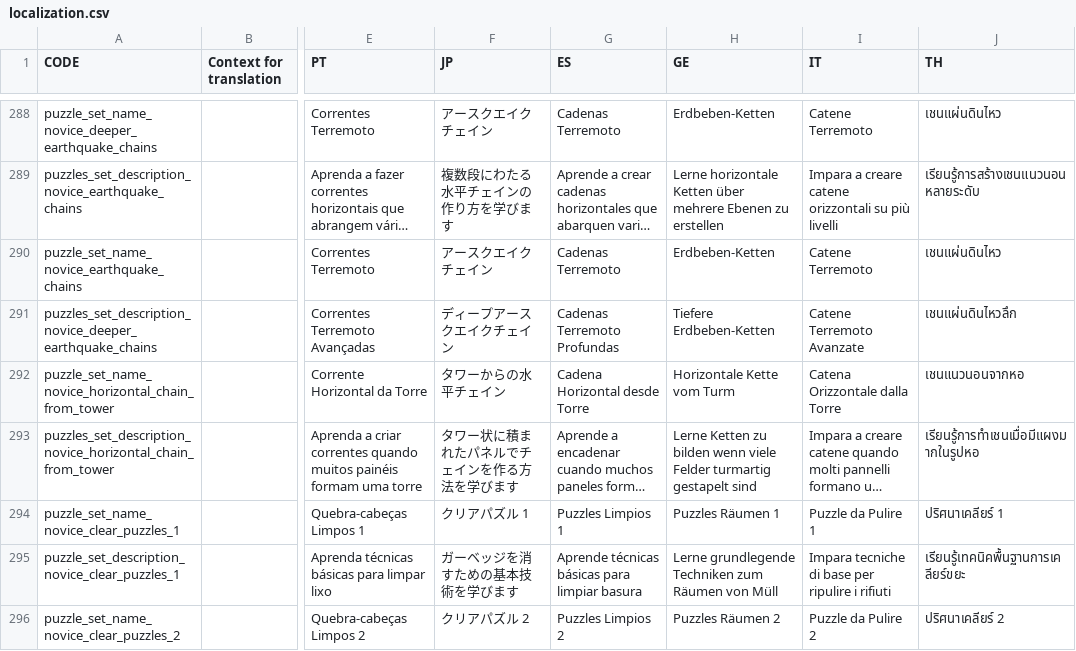
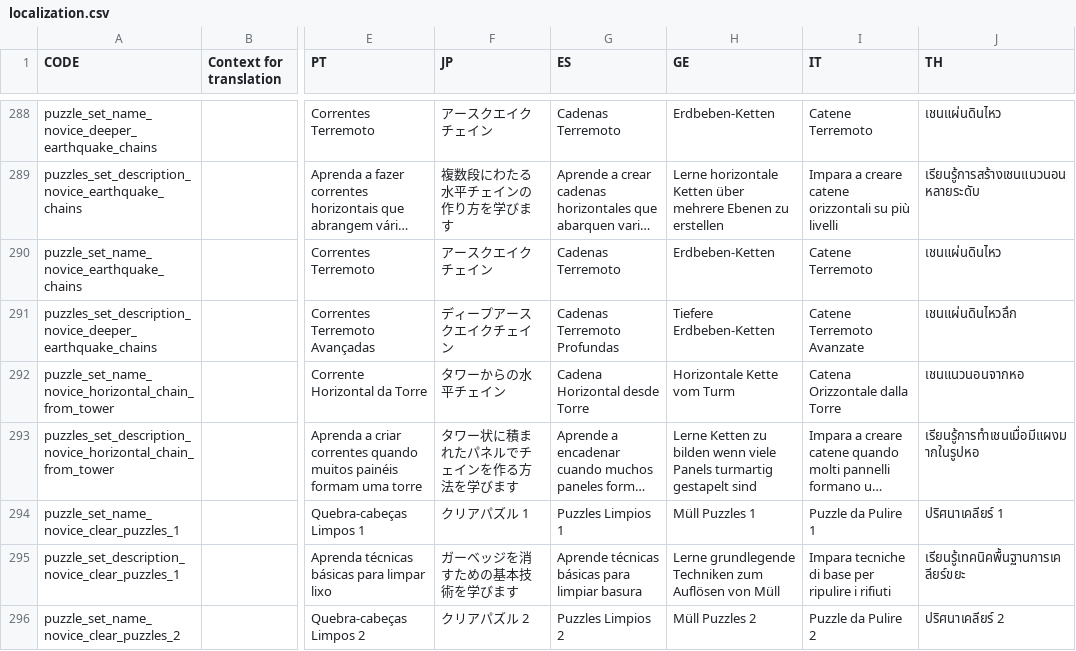
Before and after one commit to panel-attack/panel-game, a CSV file: client/assets/localization.csv, drawn as a sheet; only a part is shown, gaps mark what is left out; long unchanged cells end in …; the diff covers the shown part only; the diff names each change by its address in the sheet, - before the commit and + after, or states it on an @@ line.

```diff
--- a/client/assets/localization.csv
+++ b/client/assets/localization.csv
-H293 (GE): …wenn viele Felder turmartig gestapelt…
+H293 (GE): …wenn viele Panels turmartig gestapelt…
-H294 (GE): Puzzles Räumen 1
+H294 (GE): Müll Puzzles 1
-H295 (GE): …Techniken zum Räumen von Müll
+H295 (GE): …Techniken zum Auflösen von Müll
-H296 (GE): Puzzles Räumen 2
+H296 (GE): Müll Puzzles 2
```
Also changed, not shown: 64 edited cells elsewhere in this file.
